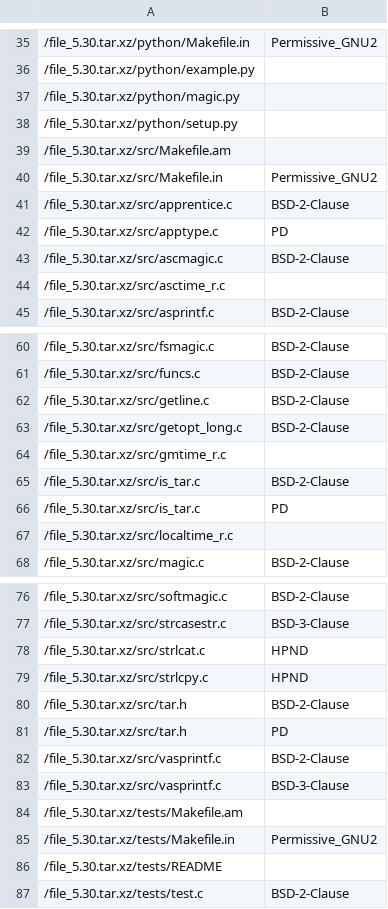
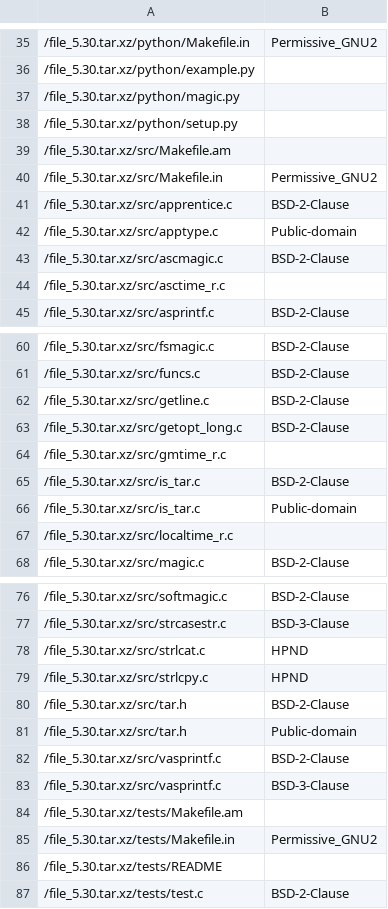
Before and after one commit to maxhbr/LicenseScannerComparison, a CSV file: _result/file_5.30.tar.xz/gerv-slic.csv, drawn as a sheet; only a part is shown, gaps mark what is left out.

```diff
--- a/_result/file_5.30.tar.xz/gerv-slic.csv
+++ b/_result/file_5.30.tar.xz/gerv-slic.csv
@@ -41,3 +41,3 @@
 /file_5.30.tar.xz/src/apprentice.c,BSD-2-Clause,
-/file_5.30.tar.xz/src/apptype.c,PD,
+/file_5.30.tar.xz/src/apptype.c,Public-domain,
 /file_5.30.tar.xz/src/ascmagic.c,BSD-2-Clause,
@@ -65,3 +65,3 @@
 /file_5.30.tar.xz/src/is_tar.c,BSD-2-Clause,
-/file_5.30.tar.xz/src/is_tar.c,PD,
+/file_5.30.tar.xz/src/is_tar.c,Public-domain,
 /file_5.30.tar.xz/src/localtime_r.c,,
@@ -80,3 +80,3 @@
 /file_5.30.tar.xz/src/tar.h,BSD-2-Clause,
-/file_5.30.tar.xz/src/tar.h,PD,
+/file_5.30.tar.xz/src/tar.h,Public-domain,
 /file_5.30.tar.xz/src/vasprintf.c,BSD-2-Clause,
```
Also changed, not shown: _result/adol-c-v2.6.3.tar.gz/gerv-slic.csv, _result/libpng-1.6.34.tar.gz/gerv-slic.csv, 18 other files.
